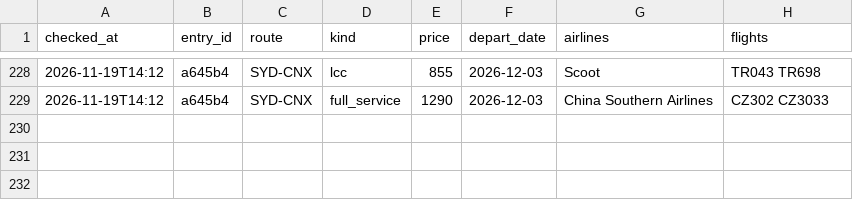
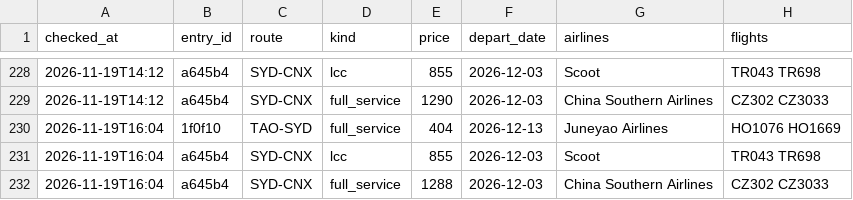
Before and after one commit to liuyongbendan-web/flight-watch-live, a CSV file: flight-watch/cloud-data/history_types.csv, drawn as a sheet; only a part is shown, gaps mark what is left out.

```diff
--- a/flight-watch/cloud-data/history_types.csv
+++ b/flight-watch/cloud-data/history_types.csv
@@ -229 +229,4 @@ checked_at,entry_id,route,kind,price,depart_date,airlines,flights
 2026-11-19T14:12,a645b4,SYD-CNX,full_service,1290,2026-12-03,China Southern Airlines,CZ302 CZ3033
+2026-11-19T16:04,1f0f10,TAO-SYD,full_service,404,2026-12-13,Juneyao Airlines,HO1076 HO1669
+2026-11-19T16:04,a645b4,SYD-CNX,lcc,855,2026-12-03,Scoot,TR043 TR698
+2026-11-19T16:04,a645b4,SYD-CNX,full_service,1288,2026-12-03,China Southern Airlines,CZ302 CZ3033
```
Also changed, not shown: flight-watch/cloud-data/history.csv, 2 other files.
